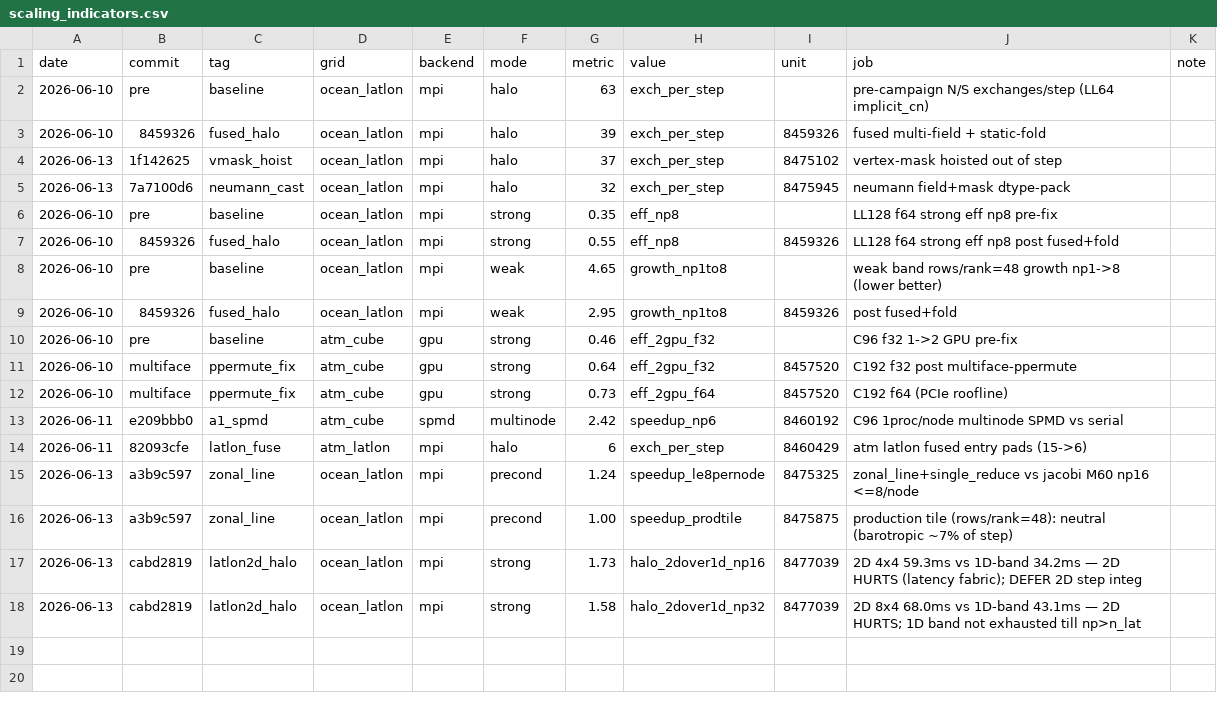
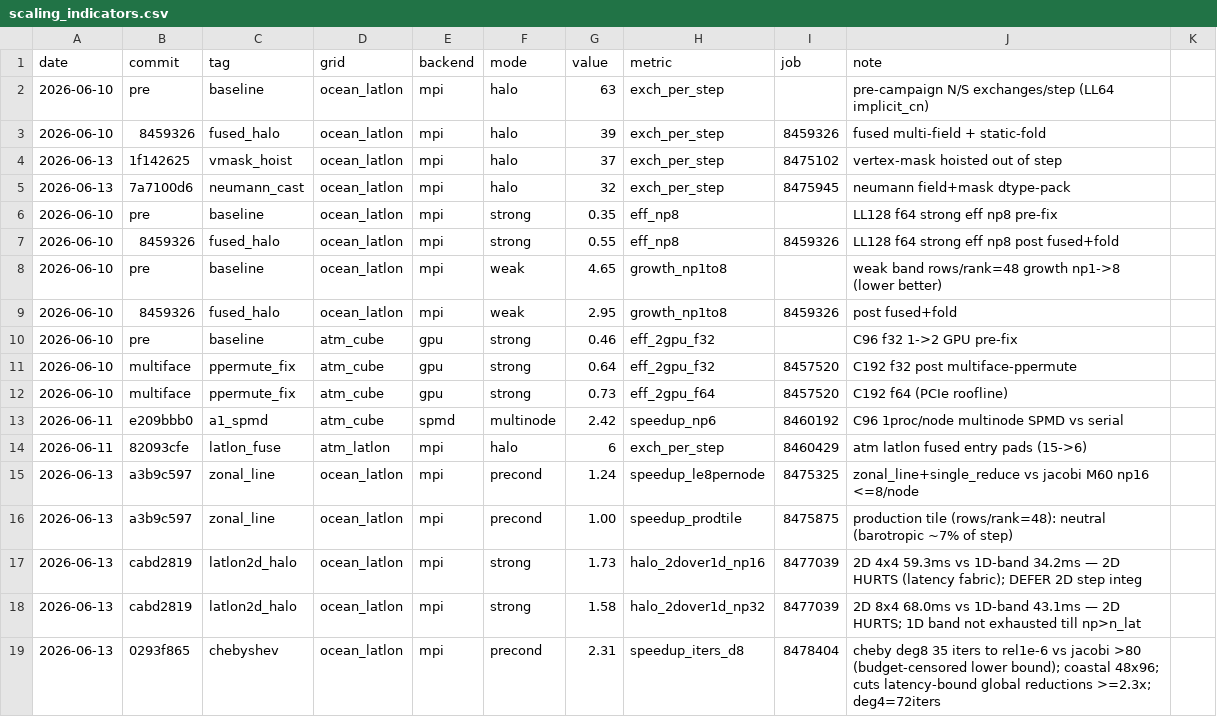
Before and after one commit to climate-federation/legoESM, a CSV file: docs/scaling/scaling_indicators.csv, drawn as a sheet.

```diff
--- a/docs/scaling/scaling_indicators.csv
+++ b/docs/scaling/scaling_indicators.csv
@@ -1,2 +1,2 @@
-date,commit,tag,grid,backend,mode,metric,value,unit,job,note
+date,commit,tag,grid,backend,mode,value,metric,job,note
 2026-06-10,pre,baseline,ocean_latlon,mpi,halo,63,exch_per_step,,pre-campaign N/S exchanges/step (LL64 implicit_cn)
@@ -18 +18,2 @@ date,commit,tag,grid,backend,mode,metric,value,unit,job,note
 2026-06-13,cabd2819,latlon2d_halo,ocean_latlon,mpi,strong,1.58,halo_2dover1d_np32,8477039,2D 8x4 68.0ms vs 1D-band 43.1ms — 2D HURTS; 1D band not exhausted till np>n_lat
+2026-06-13,0293f865,chebyshev,ocean_latlon,mpi,precond,2.31,speedup_iters_d8,8478404,cheby deg8 35 iters to rel1e-6 vs jacobi >80 (budget-censored lower bound); coastal 48x96; cuts latency-bound global reductions >=2.3x; deg4=72iters
```
